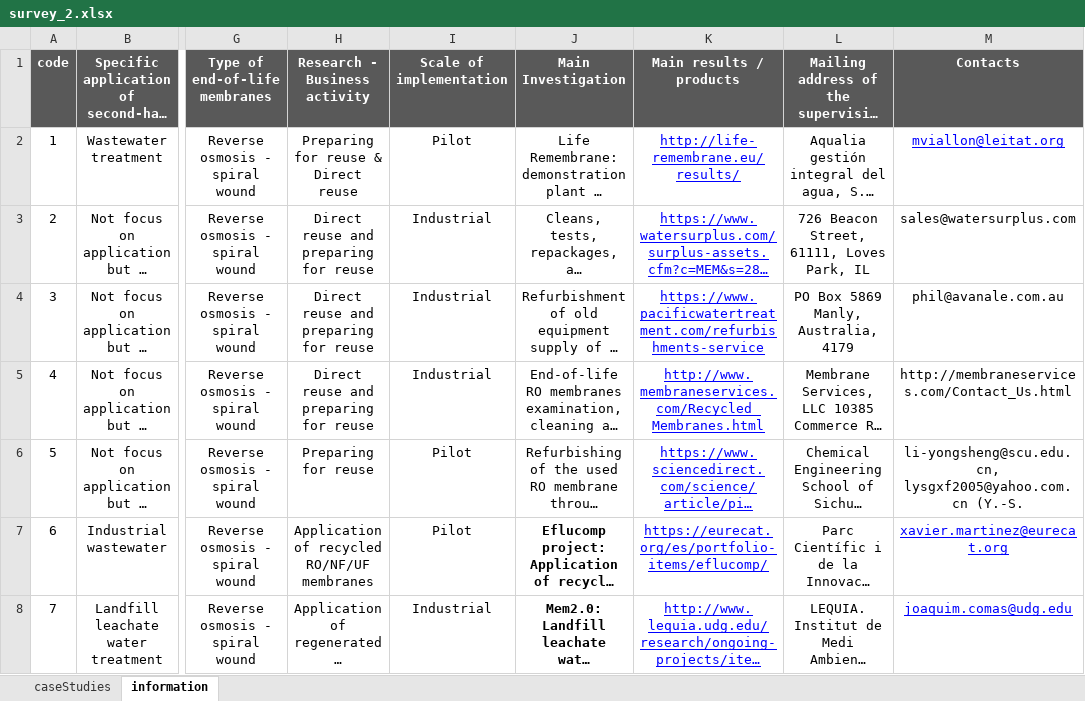
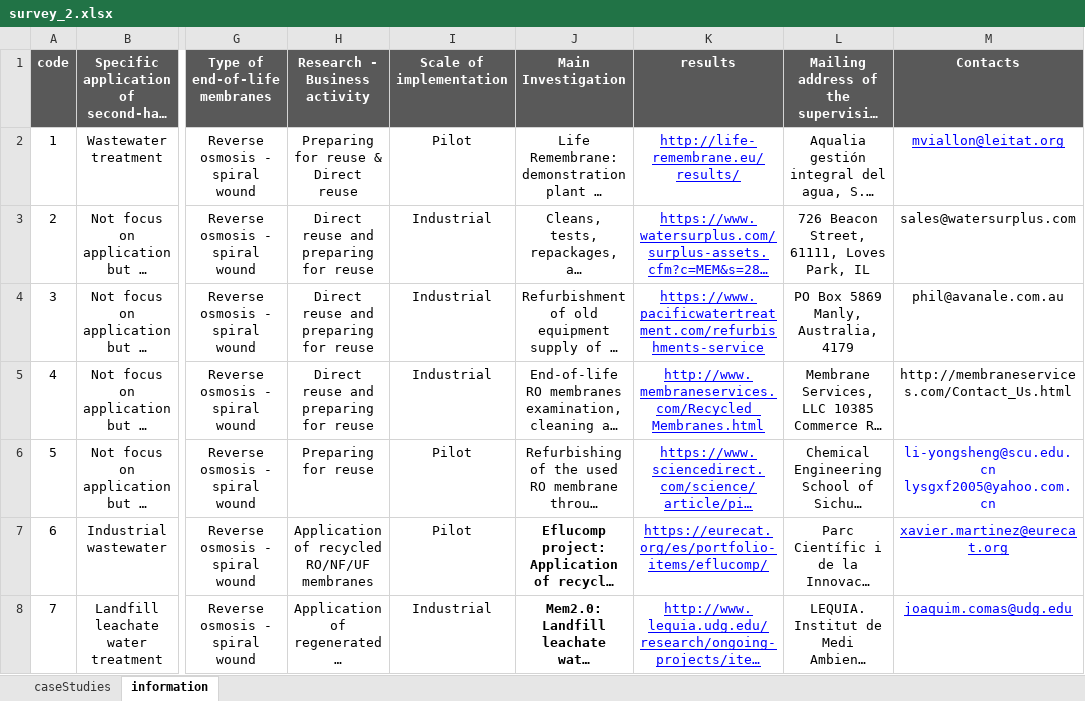
Before and after one commit to icra/remapp, an Excel workbook: src/components/survey_2.xlsx, sheet information, drawn as a sheet; only a part is shown, gaps mark what is left out; long unchanged cells end in …; values as stored, in another font and other column widths than the file's, no borders; the diff names each change by its address in the sheet, - before the commit and + after, or states it on an @@ line.

```diff
--- a/src/components/survey_2.xlsx (sheet information)
+++ b/src/components/survey_2.xlsx (sheet information)
-K1: Main results / products
+K1: results
-M6 (Contacts): li-yongsheng@scu.edu.cn, lysgxf2005@yahoo.com.cn (Y.-S.
+M6 (Contacts): li-yongsheng@scu.edu.cn lysgxf2005@yahoo.com.cn
-M6 text colour: black
+M6 text colour: #0000FF
```
Also changed, not shown: 3 other files.
